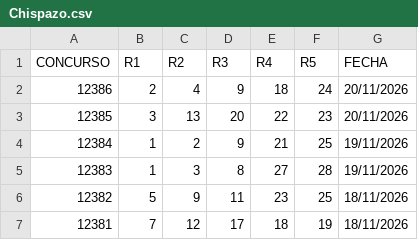
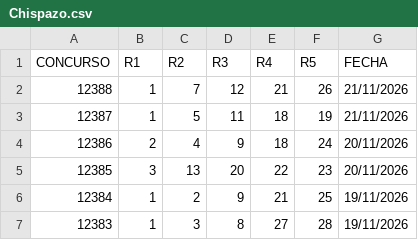
Before and after one commit to jimipepin-cell/lottostats-mexique, a CSV file: csv/Chispazo.csv, drawn as a sheet; only a part is shown; the shorter side is filled out with more unchanged rows; the diff names each change by its address in the sheet, - before the commit and + after, or states it on an @@ line.

```diff
--- a/csv/Chispazo.csv
+++ b/csv/Chispazo.csv
+row 2: 12388 | 1 | 7 | 12 | 21 | 26 | 21/11/2026
+row 3: 12387 | 1 | 5 | 11 | 18 | 19 | 21/11/2026
```
Also changed, not shown: csv/GanaGato.csv, csv/Melate-Retro.csv, 1 other file.
